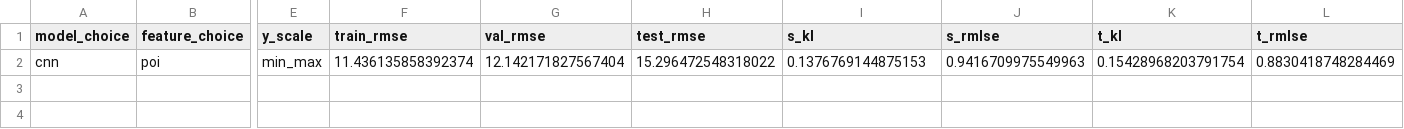
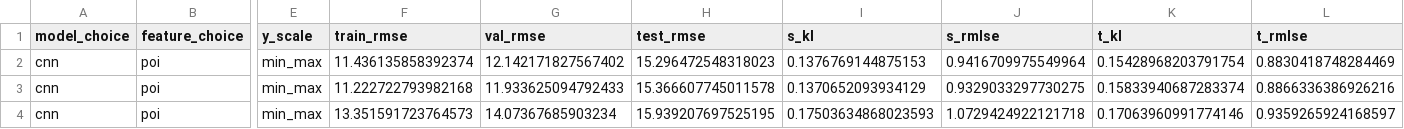
Before and after one commit to TowardSun/mobike-dist, a CSV file: results/s_sh_t_nb_cnn_poi_min_max.csv, drawn as a sheet; only a part is shown, gaps mark what is left out; rows hold the shown columns only; the diff names each change by its address in the sheet, - before the commit and + after, or states it on an @@ line.

```diff
--- a/results/s_sh_t_nb_cnn_poi_min_max.csv
+++ b/results/s_sh_t_nb_cnn_poi_min_max.csv
-G2 (val_rmse): 12.142171827567404
+G2 (val_rmse): 12.142171827567402
-H2 (test_rmse): 15.296472548318022
+H2 (test_rmse): 15.296472548318023
-J2 (s_rmlse): 0.9416709975549963
+J2 (s_rmlse): 0.9416709975549964
+row 3: cnn | poi | min_max | 11.222722793982168 | 11.933625094792433 | 15.366607745011578 | 0.1370652093934129 | 0.9329033297730275 | 0.15833940687283374 | 0.8866336386926216
+row 4: cnn | poi | min_max | 13.351591723764573 | 14.07367685903234 | 15.939207697525195 | 0.17503634868023593 | 1.0729424922121718 | 0.17063960991774146 | 0.9359265924168597
```
Also changed, not shown: 7 other files.
